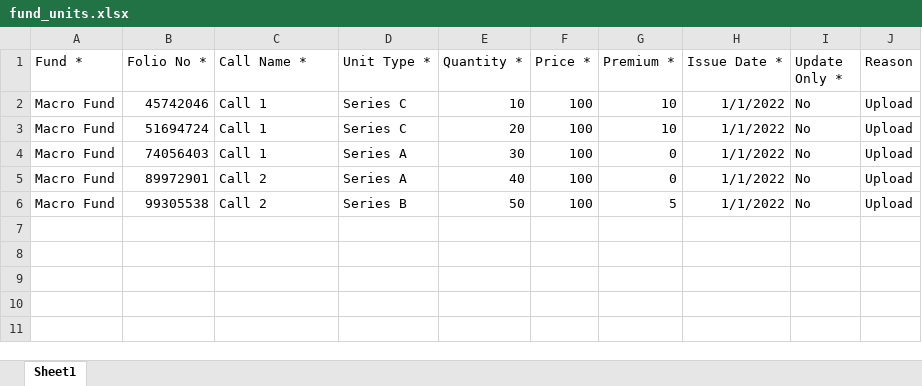
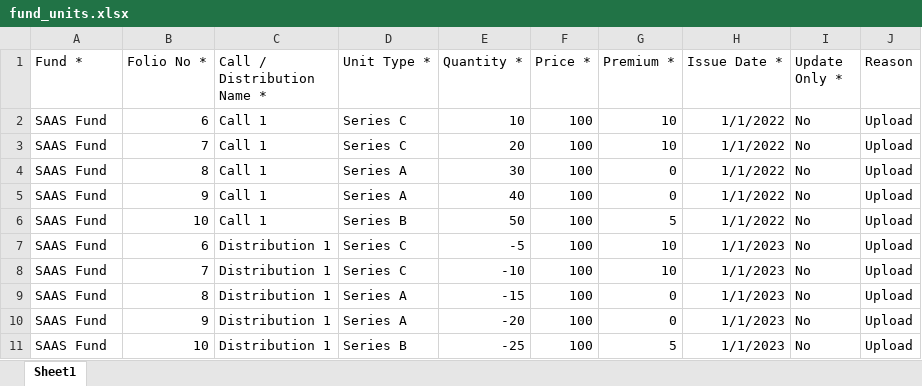
Before and after one commit to sampadadiwan/IRM, an Excel workbook: public/sample_uploads/fund_units.xlsx, sheet Sheet1, drawn as a sheet; values as stored, in another font and other column widths than the file's, no borders; the diff names each change by its address in the sheet, - before the commit and + after, or states it on an @@ line.

Commit message:
Import fund units2 (#136)
* Removed unwanted request access btn

* Fixed issue with col=all, renamed to grid specific

* Fixed tests for fund unit imports

* Tests pass for fund unit import

```diff
--- a/public/sample_uploads/fund_units.xlsx (sheet Sheet1)
+++ b/public/sample_uploads/fund_units.xlsx (sheet Sheet1)
-C1: Call Name *
+C1: Call / Distribution Name *
-A2:A6 (Fund *): Macro Fund
+A2:A6 (Fund *): SAAS Fund
-B2 (Folio No *): 45742046
+B2 (Folio No *): 6
-B3 (Folio No *): 51694724
+B3 (Folio No *): 7
-B4 (Folio No *): 74056403
+B4 (Folio No *): 8
-B5 (Folio No *): 89972901
+B5 (Folio No *): 9
-C5:C6 (Call / Distribution Name *): Call 2
+C5:C6 (Call / Distribution Name *): Call 1
-B6 (Folio No *): 99305538
+B6 (Folio No *): 10
+row 7: SAAS Fund | 6 | Distribution 1 | Series C | -5 | 100 | 10 | 1/1/2023 | No | Upload
+row 8: SAAS Fund | 7 | Distribution 1 | Series C | -10 | 100 | 10 | 1/1/2023 | No | Upload
+row 9: SAAS Fund | 8 | Distribution 1 | Series A | -15 | 100 | 0 | 1/1/2023 | No | Upload
+row 10: SAAS Fund | 9 | Distribution 1 | Series A | -20 | 100 | 0 | 1/1/2023 | No | Upload
+row 11: SAAS Fund | 10 | Distribution 1 | Series B | -25 | 100 | 5 | 1/1/2023 | No | Upload
```
Also changed, not shown: public/sample_uploads/capital_distributions.xlsx, 19 other files.
